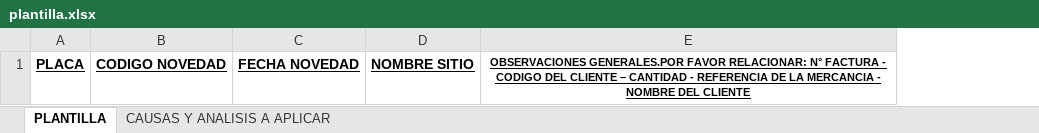
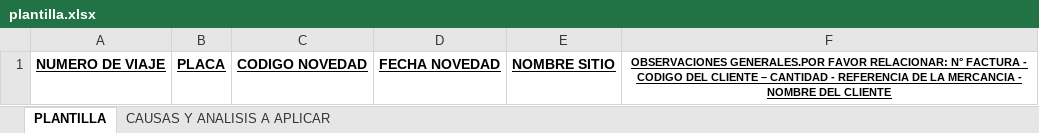
Before and after one commit to andrestorres11/Avansat-gl, an Excel workbook: satt_standa/desnew/plantilla.xlsx, sheet PLANTILLA, drawn as a sheet; values as stored, in another font and other column widths than the file's, no borders; the diff names each change by its address in the sheet, - before the commit and + after, or states it on an @@ line.

```diff
--- a/satt_standa/desnew/plantilla.xlsx (sheet PLANTILLA)
+++ b/satt_standa/desnew/plantilla.xlsx (sheet PLANTILLA)
+column A, row 1: NUMERO DE VIAJE
```
Also changed, not shown: charts or pictures, 2 other files.
